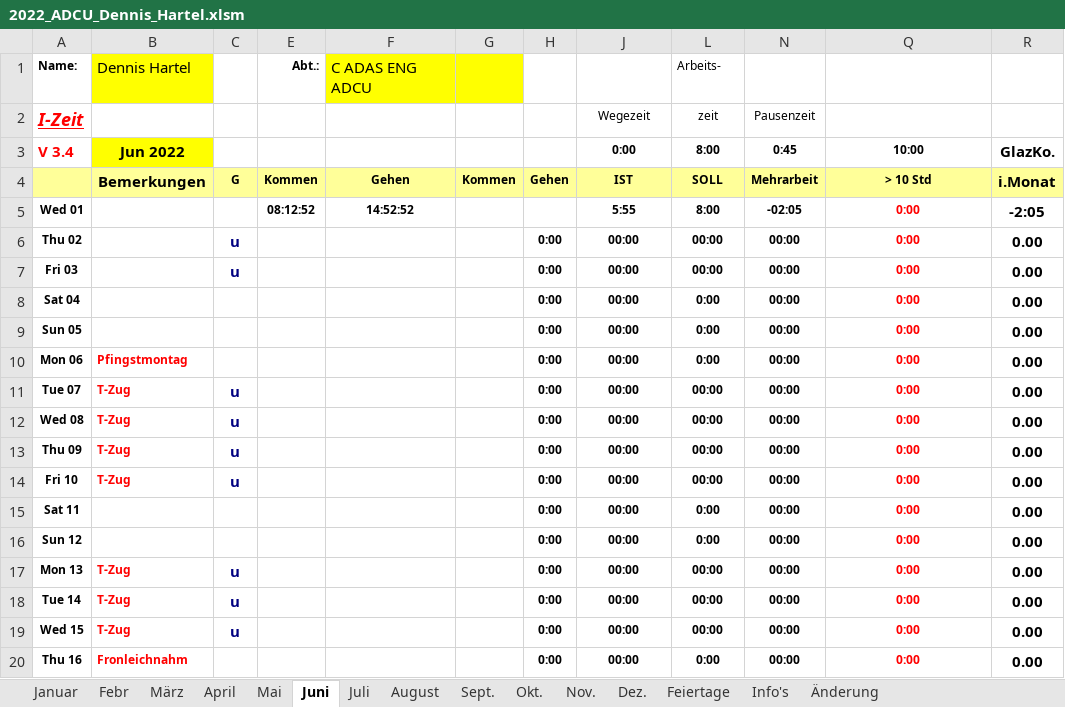
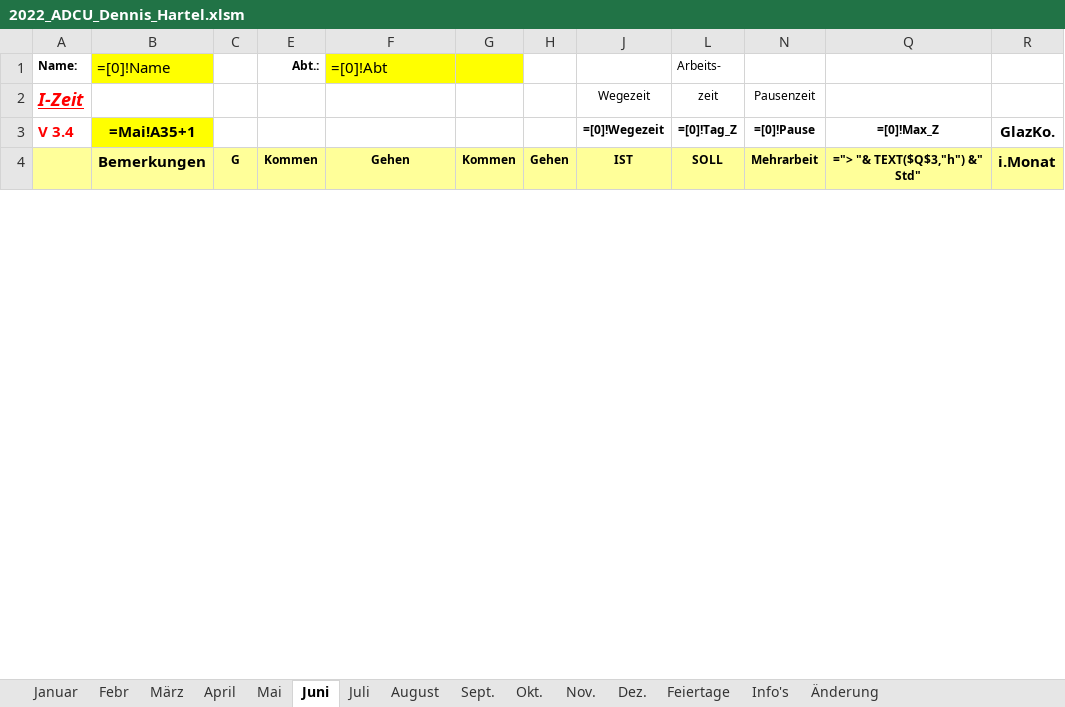
Before and after one commit to DedeHa/TimeSheet, an Excel workbook: 2022_ADCU_Dennis_Hartel.xlsm, sheet Juni, drawn as a sheet; only a part is shown; values as stored, in another font and other column widths than the file's, no borders; formulas without a stored value are shown as written; charts and pictures and conditional formats not drawn; removed rows and columns are numbered as before the commit, all else as after; the diff covers the shown part only; the diff names each change by its address in the sheet, - before the commit and + after, or states it on an @@ line.

```diff
--- a/2022_ADCU_Dennis_Hartel.xlsm (sheet Juni)
+++ b/2022_ADCU_Dennis_Hartel.xlsm (sheet Juni)
-B1: Dennis Hartel
+B1: =[0]!Name
-F1: C ADAS ENG ADCU
+F1: =[0]!Abt
-row 3: V 3.4 | Jun 2022 |  |  |  |  |  | 0:00 | 8:00 | 0:45 | 10:00 | GlazKo.
+row 3: V 3.4 | =Mai!A35+1 |  |  |  |  |  | =[0]!Wegezeit | =[0]!Tag_Z | =[0]!Pause | =[0]!Max_Z | GlazKo.
-Q4: > 10 Std
+Q4: ="> "& TEXT($Q$3,"h") &" Std"
-row 5: Wed 01 |  |  | 08:12:52 | 14:52:52 |  |  | 5:55 | 8:00 | -02:05 | 0:00 | -2:05
-row 6: Thu 02 |  | u |  |  |  | 0:00 | 00:00 | 00:00 | 00:00 | 0:00 | 0.00
-row 7: Fri 03 |  | u |  |  |  | 0:00 | 00:00 | 00:00 | 00:00 | 0:00 | 0.00
-row 8: Sat 04 |  |  |  |  |  | 0:00 | 00:00 | 0:00 | 00:00 | 0:00 | 0.00
-row 9: Sun 05 |  |  |  |  |  | 0:00 | 00:00 | 0:00 | 00:00 | 0:00 | 0.00
-row 10: Mon 06 | Pfingstmontag |  |  |  |  | 0:00 | 00:00 | 0:00 | 00:00 | 0:00 | 0.00
-row 11: Tue 07 | T-Zug | u |  |  |  | 0:00 | 00:00 | 00:00 | 00:00 | 0:00 | 0.00
-row 12: Wed 08 | T-Zug | u |  |  |  | 0:00 | 00:00 | 00:00 | 00:00 | 0:00 | 0.00
-row 13: Thu 09 | T-Zug | u |  |  |  | 0:00 | 00:00 | 00:00 | 00:00 | 0:00 | 0.00
-row 14: Fri 10 | T-Zug | u |  |  |  | 0:00 | 00:00 | 00:00 | 00:00 | 0:00 | 0.00
-row 15: Sat 11 |  |  |  |  |  | 0:00 | 00:00 | 0:00 | 00:00 | 0:00 | 0.00
-row 16: Sun 12 |  |  |  |  |  | 0:00 | 00:00 | 0:00 | 00:00 | 0:00 | 0.00
-row 17: Mon 13 | T-Zug | u |  |  |  | 0:00 | 00:00 | 00:00 | 00:00 | 0:00 | 0.00
-row 18: Tue 14 | T-Zug | u |  |  |  | 0:00 | 00:00 | 00:00 | 00:00 | 0:00 | 0.00
-row 19: Wed 15 | T-Zug | u |  |  |  | 0:00 | 00:00 | 00:00 | 00:00 | 0:00 | 0.00
-row 20: Thu 16 | Fronleichnahm |  |  |  |  | 0:00 | 00:00 | 0:00 | 00:00 | 0:00 | 0.00
```
Also changed, not shown: 32 added rows, 16 removed rows and 18 edited cells elsewhere in this sheet, sheet Dez., sheet August, sheet Okt., sheet Sept., sheet Juli, sheet Mai, 6 more sheets, hidden cells, charts or pictures, 1 other file.
